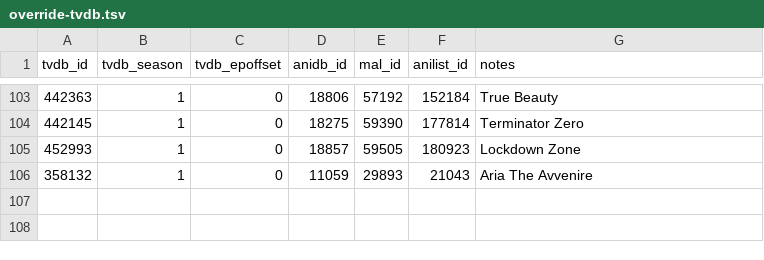
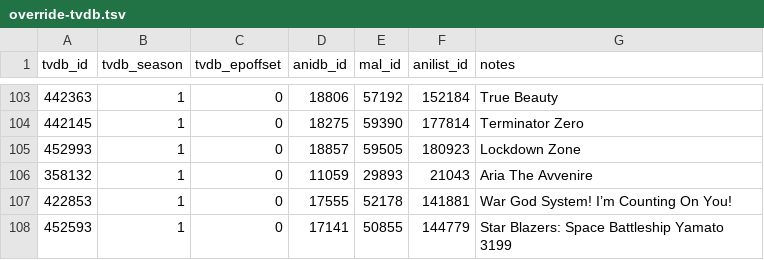
Before and after one commit to Arial-Z/Animes-ID, a TSV file: override/override-tvdb.tsv, drawn as a sheet; only a part is shown, gaps mark what is left out; the diff names each change by its address in the sheet, - before the commit and + after, or states it on an @@ line.

```diff
--- a/override/override-tvdb.tsv
+++ b/override/override-tvdb.tsv
+row 107: 422853 | 1 | 0 | 17555 | 52178 | 141881 | War God System! I’m Counting On You!
+row 108: 452593 | 1 | 0 | 17141 | 50855 | 144779 | Star Blazers: Space Battleship Yamato 3199
```
Also changed, not shown: override/override-imdb.tsv.
